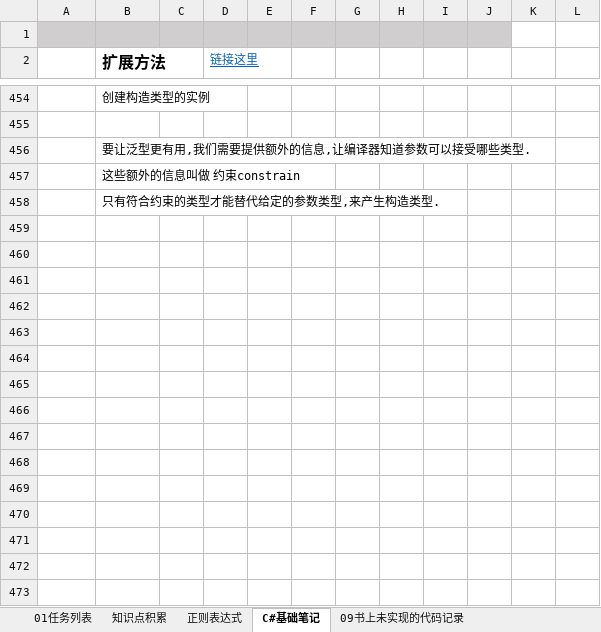
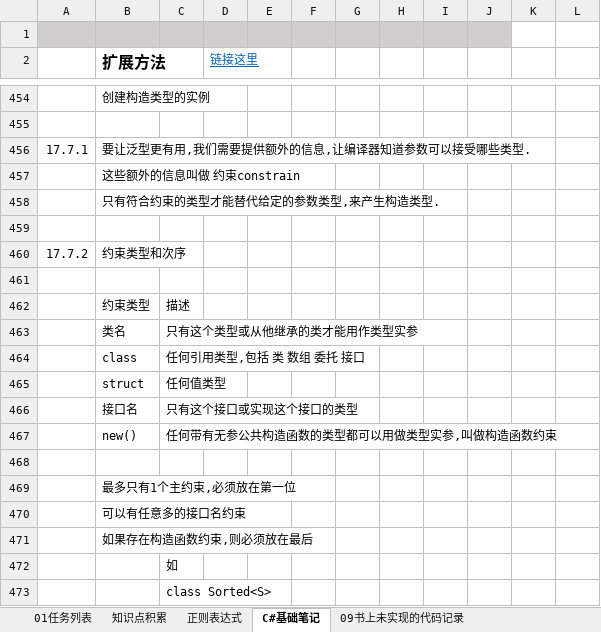
Before and after one commit to JieGou/500LineEveryDay, an Excel workbook: Revit二次开发笔记.xlsx, sheet C#基础笔记, drawn as a sheet; only a part is shown, gaps mark what is left out; values as stored, in another font and other column widths than the file's, no borders; the diff covers the shown part only; the diff names each change by its address in the sheet, - before the commit and + after, or states it on an @@ line.

```diff
--- a/Revit二次开发笔记.xlsx (sheet C#基础笔记)
+++ b/Revit二次开发笔记.xlsx (sheet C#基础笔记)
-A456: (empty)
+A456: 17.7.1
+row 459: (empty)
+row 460: 17.7.2 | 约束类型和次序
+row 461: (empty)
+row 462:  | 约束类型 | 描述
+row 463:  | 类名 | 只有这个类型或从他继承的类才能用作类型实参
+row 464:  | class | 任何引用类型,包括 类 数组 委托 接口
+row 465:  | struct | 任何值类型
+row 466:  | 接口名 | 只有这个接口或实现这个接口的类型
+row 467:  | new() | 任何带有无参公共构造函数的类型都可以用做类型实参,叫做构造函数约束
+row 468: (empty)
+row 469:  | 最多只有1个主约束,必须放在第一位
+row 470:  | 可以有任意多的接口名约束
+row 471:  | 如果存在构造函数约束,则必须放在最后
+row 472:  |  | 如
+row 473:  |  | class Sorted<S>
```
Also changed, not shown: 102 added rows elsewhere in this sheet, 10 other files.
